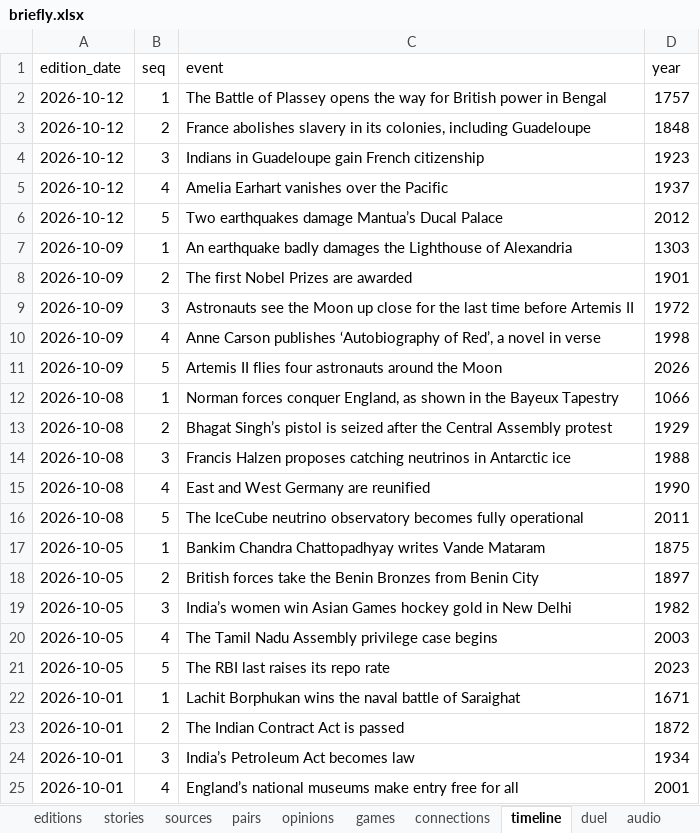
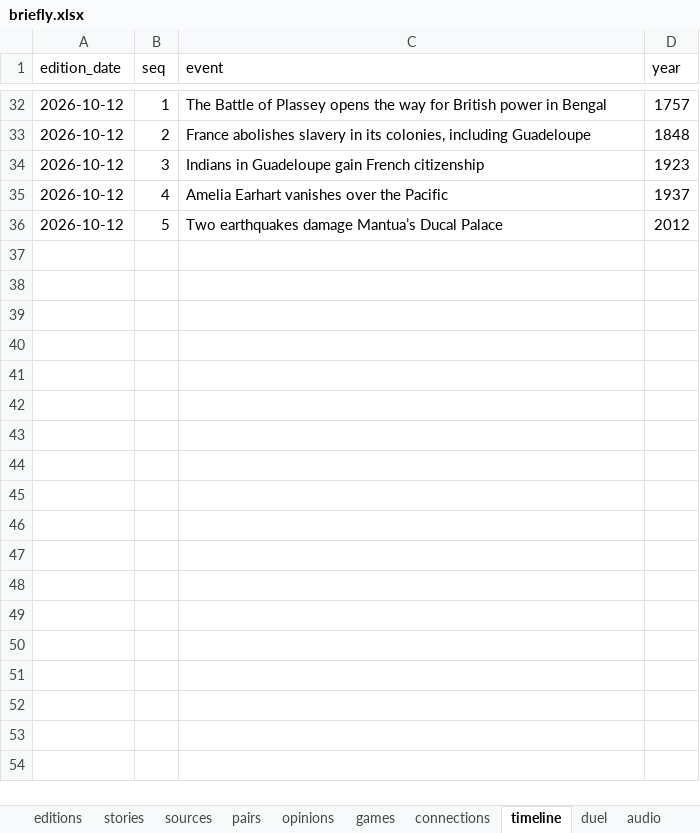
Before and after one commit to Cyrah1408/Cyrah1408.github.io, an Excel workbook: data/briefly.xlsx, sheet timeline, drawn as a sheet; only a part is shown, gaps mark what is left out; values as stored, in another font and other column widths than the file's, no borders; table styles not drawn; removed rows and columns are numbered as before the commit, all else as after; the diff covers the shown part only; the diff names each change by its address in the sheet, - before the commit and + after, or states it on an @@ line.

```diff
--- a/data/briefly.xlsx (sheet timeline)
+++ b/data/briefly.xlsx (sheet timeline)
-row 7: 2026-10-09 | 1 | An earthquake badly damages the Lighthouse of Alexandria | 1303
-row 8: 2026-10-09 | 2 | The first Nobel Prizes are awarded | 1901
-row 9: 2026-10-09 | 3 | Astronauts see the Moon up close for the last time before Artemis II | 1972
-row 10: 2026-10-09 | 4 | Anne Carson publishes ‘Autobiography of Red’, a novel in verse | 1998
-row 11: 2026-10-09 | 5 | Artemis II flies four astronauts around the Moon | 2026
-row 12: 2026-10-08 | 1 | Norman forces conquer England, as shown in the Bayeux Tapestry | 1066
-row 13: 2026-10-08 | 2 | Bhagat Singh’s pistol is seized after the Central Assembly protest | 1929
-row 14: 2026-10-08 | 3 | Francis Halzen proposes catching neutrinos in Antarctic ice | 1988
-row 15: 2026-10-08 | 4 | East and West Germany are reunified | 1990
-row 16: 2026-10-08 | 5 | The IceCube neutrino observatory becomes fully operational | 2011
-row 17: 2026-10-05 | 1 | Bankim Chandra Chattopadhyay writes Vande Mataram | 1875
-row 18: 2026-10-05 | 2 | British forces take the Benin Bronzes from Benin City | 1897
-row 19: 2026-10-05 | 3 | India’s women win Asian Games hockey gold in New Delhi | 1982
-row 20: 2026-10-05 | 4 | The Tamil Nadu Assembly privilege case begins | 2003
-row 21: 2026-10-05 | 5 | The RBI last raises its repo rate | 2023
-row 22: 2026-10-01 | 1 | Lachit Borphukan wins the naval battle of Saraighat | 1671
-row 23: 2026-10-01 | 2 | The Indian Contract Act is passed | 1872
-row 24: 2026-10-01 | 3 | India’s Petroleum Act becomes law | 1934
-row 25: 2026-10-01 | 4 | England’s national museums make entry free for all | 2001
```
Also changed, not shown: 30 added rows and 11 removed rows elsewhere in this sheet, sheet stories, sheet sources, sheet audio, sheet pairs, sheet opinions, sheet duel, 4 more sheets, 1 other file.
